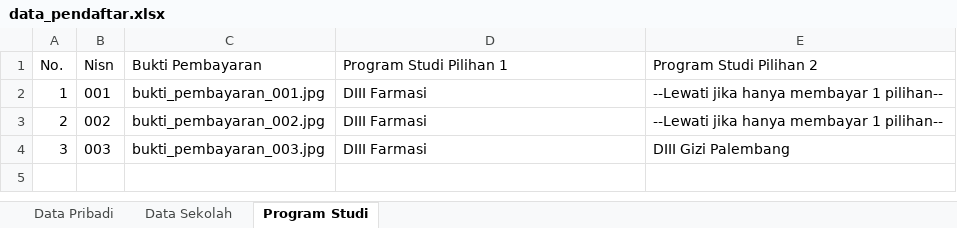
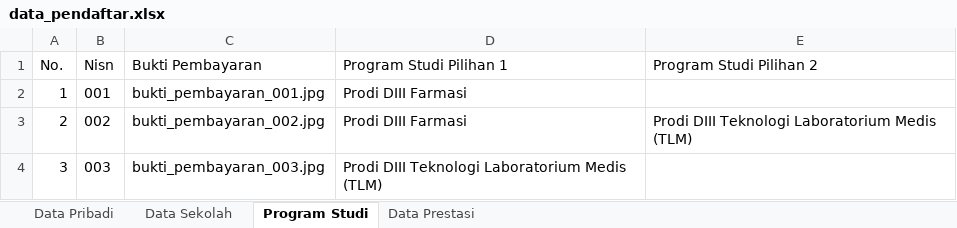
Before and after one commit to Kel-1-Cabang-GitHub/poltekkespalembang, an Excel workbook: exports/xlsx/data_pendaftar.xlsx, sheet Program Studi, drawn as a sheet; values as stored, in another font and other column widths than the file's, no borders; the diff names each change by its address in the sheet, - before the commit and + after, or states it on an @@ line.

Commit message:
Make validation and database logic for data prestasi and berkas ktmse gakin

```diff
--- a/exports/xlsx/data_pendaftar.xlsx (sheet Program Studi)
+++ b/exports/xlsx/data_pendaftar.xlsx (sheet Program Studi)
+sheet tab: Data Prestasi
-D2:D3 (Program Studi Pilihan 1): DIII Farmasi
+D2:D3 (Program Studi Pilihan 1): Prodi DIII Farmasi
-E2 (Program Studi Pilihan 2): --Lewati jika hanya membayar 1 pilihan--
+E2 (Program Studi Pilihan 2): (empty)
-E3 (Program Studi Pilihan 2): --Lewati jika hanya membayar 1 pilihan--
+E3 (Program Studi Pilihan 2): Prodi DIII Teknologi Laboratorium Medis (TLM)
-D4 (Program Studi Pilihan 1): DIII Farmasi
+D4 (Program Studi Pilihan 1): Prodi DIII Teknologi Laboratorium Medis (TLM)
-E4 (Program Studi Pilihan 2): DIII Gizi Palembang
+E4 (Program Studi Pilihan 2): (empty)
```
Also changed, not shown: sheet Data Pribadi, sheet Data Sekolah, 16 other files.
